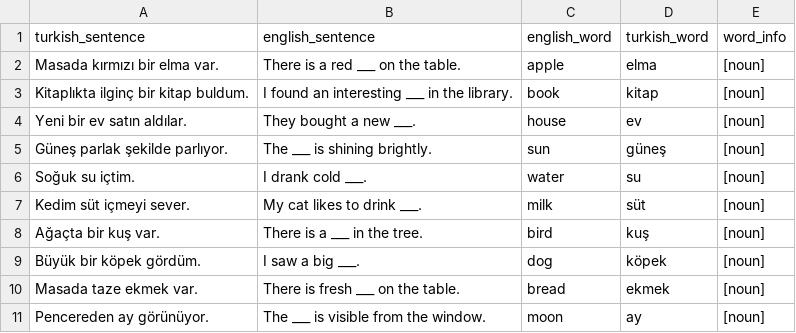
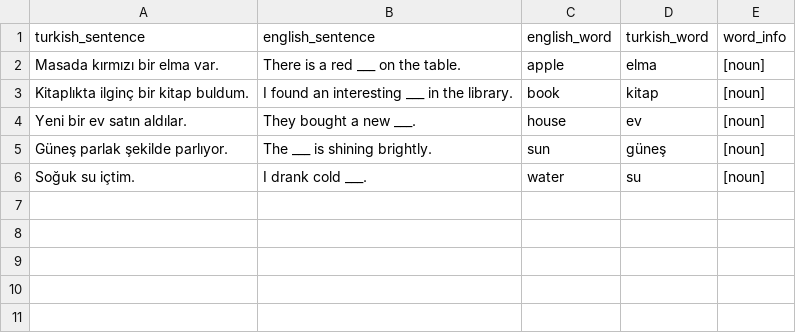
Before and after one commit to EmrahFidan/test-vercel, a CSV file: words.csv, drawn as a sheet; the diff names each change by its address in the sheet, - before the commit and + after, or states it on an @@ line.

```diff
--- a/words.csv
+++ b/words.csv
-row 7: Kedim süt içmeyi sever. | My cat likes to drink ___. | milk | süt | [noun]
-row 8: Ağaçta bir kuş var. | There is a ___ in the tree. | bird | kuş | [noun]
-row 9: Büyük bir köpek gördüm. | I saw a big ___. | dog | köpek | [noun]
-row 10: Masada taze ekmek var. | There is fresh ___ on the table. | bread | ekmek | [noun]
-row 11: Pencereden ay görünüyor. | The ___ is visible from the window. | moon | ay | [noun]
```
Also changed, not shown: 15 other files.
